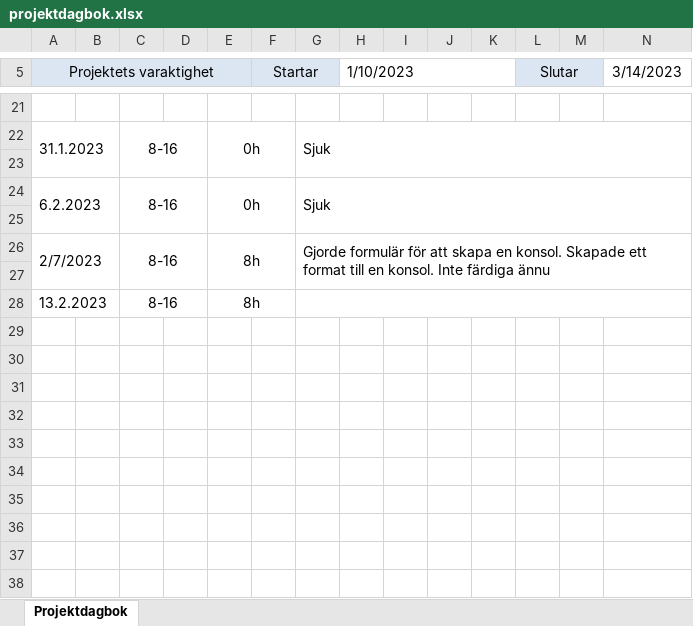
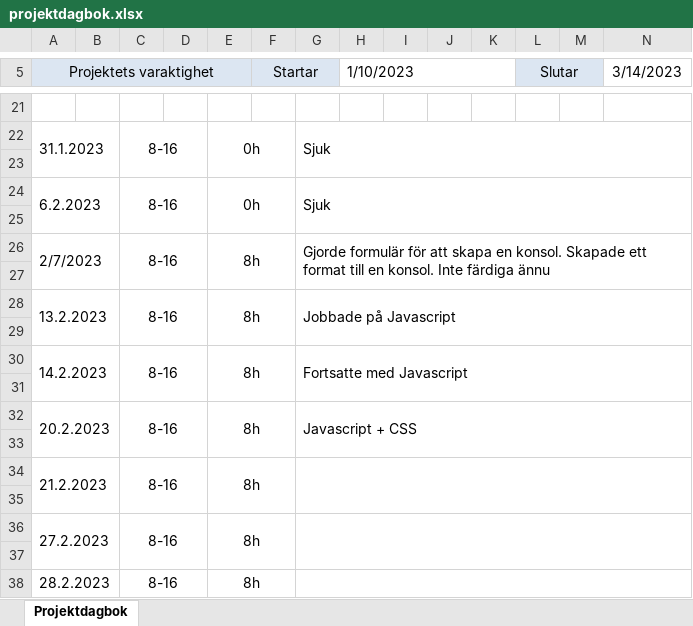
Before and after one commit to seb-lju/Yrkesprov, an Excel workbook: projektdagbok.xlsx, sheet Projektdagbok, drawn as a sheet; only a part is shown, gaps mark what is left out; values as stored, in another font and other column widths than the file's, no borders; the diff names each change by its address in the sheet, - before the commit and + after, or states it on an @@ line.

Commit message:
Ny dagbok

```diff
--- a/projektdagbok.xlsx (sheet Projektdagbok)
+++ b/projektdagbok.xlsx (sheet Projektdagbok)
-G28: (empty)
+G28: Jobbade på Javascript
+row 29: (empty)
+row 30: 14.2.2023 |  | 8-16 |  | 8h |  | Fortsatte med Javascript
+row 31: (empty)
+row 32: 20.2.2023 |  | 8-16 |  | 8h |  | Javascript + CSS
+row 33: (empty)
+row 34: 21.2.2023 |  | 8-16 |  | 8h
+row 35: (empty)
+row 36: 27.2.2023 |  | 8-16 |  | 8h
+row 37: (empty)
+row 38: 28.2.2023 |  | 8-16 |  | 8h
```
